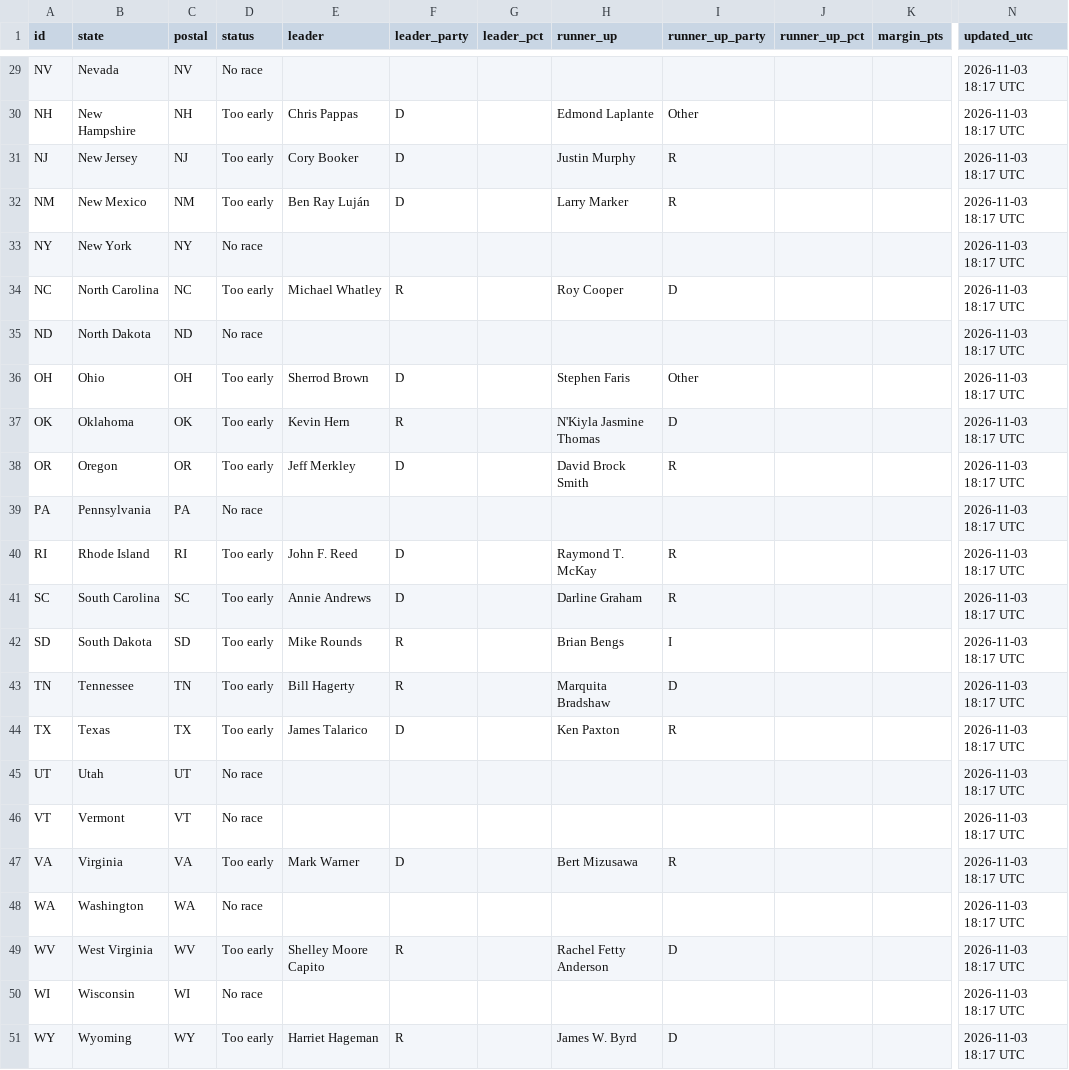
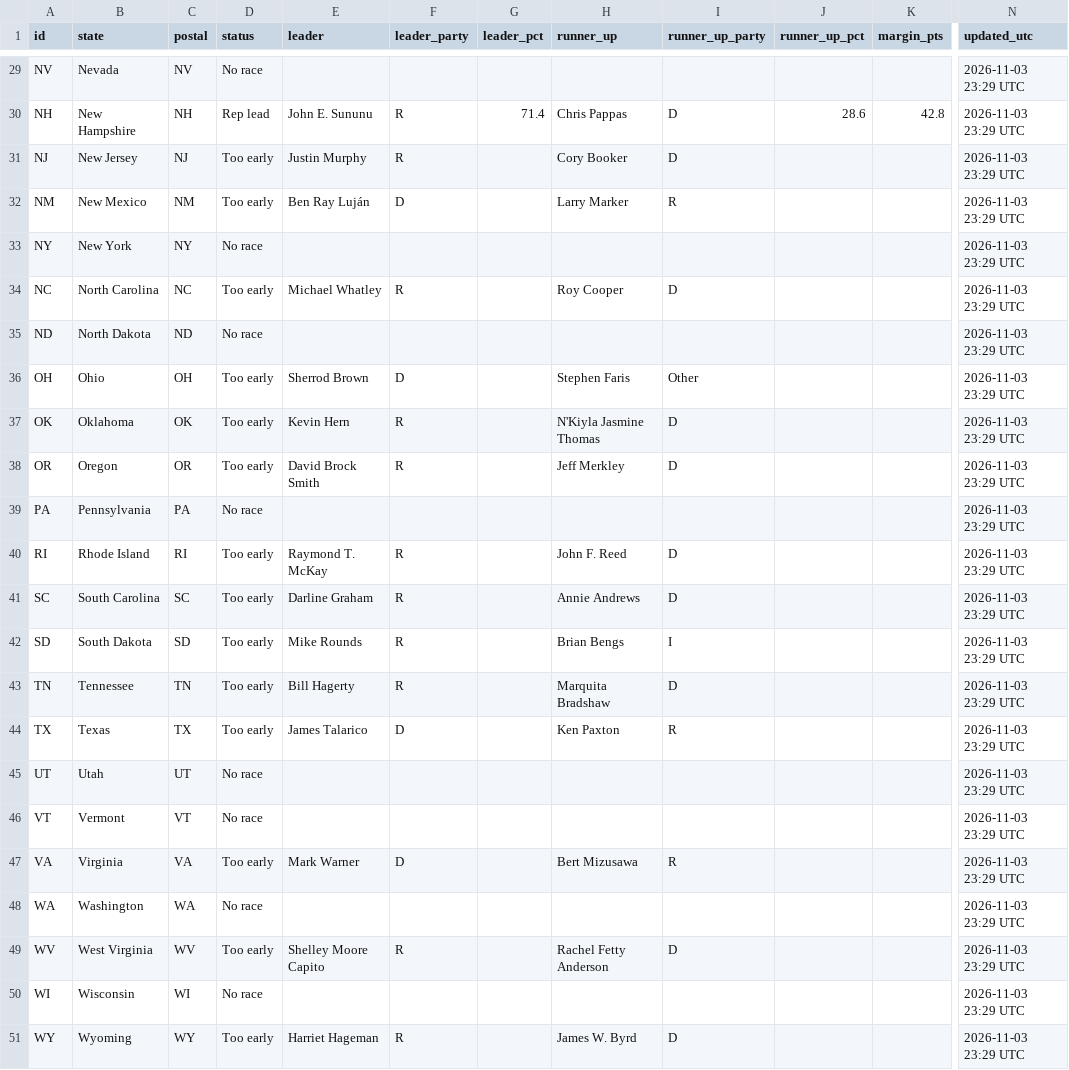
Before and after one commit to Agnarmm/BNAkos2026test, a CSV file: data/senate.csv, drawn as a sheet; only a part is shown, gaps mark what is left out; the diff covers the shown part only; the diff names each change by its address in the sheet, - before the commit and + after, or states it on an @@ line.

```diff
--- a/data/senate.csv
+++ b/data/senate.csv
-N29:N51 (updated_utc): 2026-11-03 18:17 UTC
+N29:N51 (updated_utc): 2026-11-03 23:29 UTC
-D30 (status): Too early
+D30 (status): Rep lead
-E30 (leader): Chris Pappas
+E30 (leader): John E. Sununu
-F30:F31 (leader_party): D
+F30:F31 (leader_party): R
-G30 (leader_pct): (empty)
+G30 (leader_pct): 71.4
-H30 (runner_up): Edmond Laplante
+H30 (runner_up): Chris Pappas
-I30 (runner_up_party): Other
+I30 (runner_up_party): D
-J30 (runner_up_pct): (empty)
+J30 (runner_up_pct): 28.6
-K30 (margin_pts): (empty)
+K30 (margin_pts): 42.8
-E31 (leader): Cory Booker
+E31 (leader): Justin Murphy
-H31 (runner_up): Justin Murphy
+H31 (runner_up): Cory Booker
-I31 (runner_up_party): R
+I31 (runner_up_party): D
-E38 (leader): Jeff Merkley
+E38 (leader): David Brock Smith
-F38 (leader_party): D
+F38 (leader_party): R
-H38 (runner_up): David Brock Smith
+H38 (runner_up): Jeff Merkley
-I38 (runner_up_party): R
+I38 (runner_up_party): D
-E40 (leader): John F. Reed
+E40 (leader): Raymond T. McKay
-F40:F41 (leader_party): D
+F40:F41 (leader_party): R
-H40 (runner_up): Raymond T. McKay
+H40 (runner_up): John F. Reed
-I40:I41 (runner_up_party): R
+I40:I41 (runner_up_party): D
-E41 (leader): Annie Andrews
+E41 (leader): Darline Graham
-H41 (runner_up): Darline Graham
+H41 (runner_up): Annie Andrews
```
Also changed, not shown: 44 edited cells elsewhere in this file, data/house.csv.
